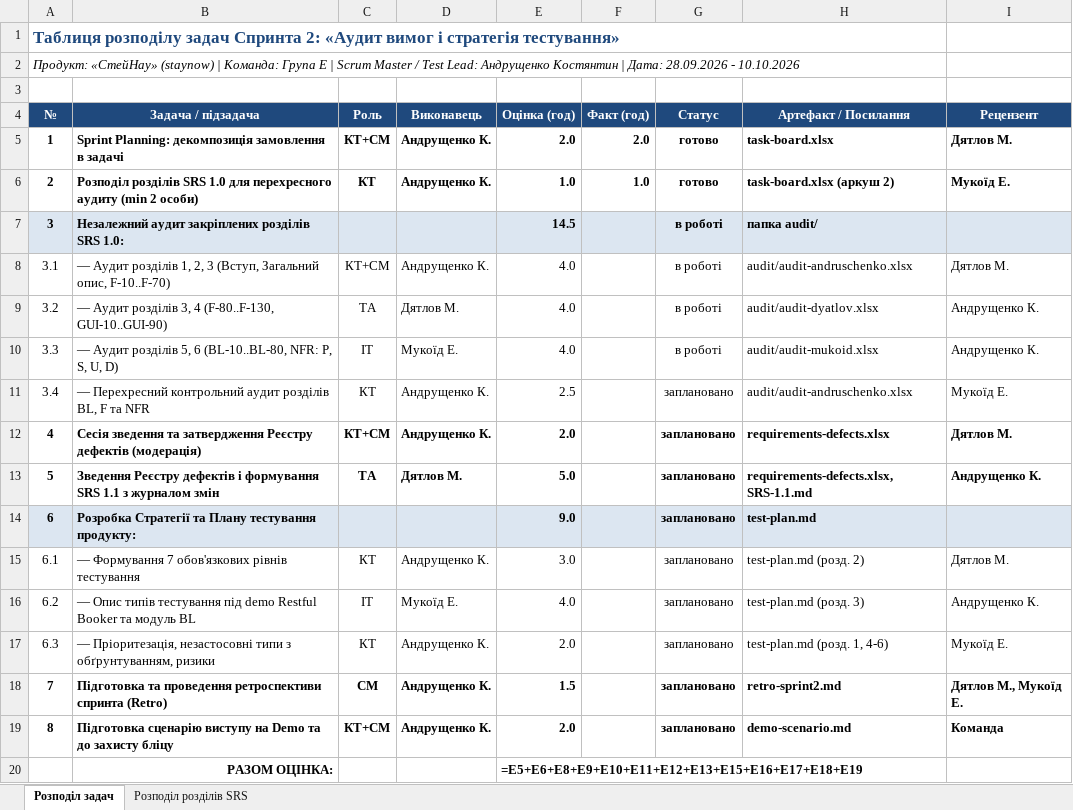
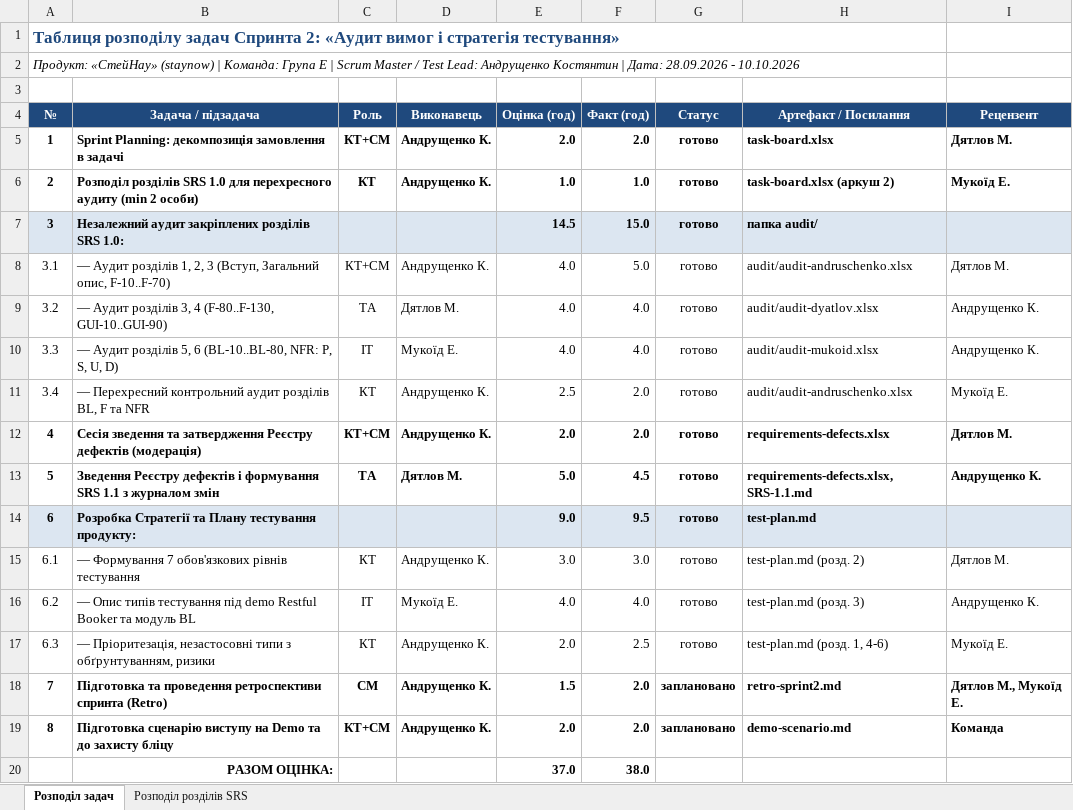
Before and after one commit to Dun18-droid/tzyapz-team-Hay-, an Excel workbook: docs/sprint2/task-board.xlsx, sheet Розподіл задач, drawn as a sheet; values as stored, in another font and other column widths than the file's, no borders; formulas without a stored value are shown as written; removed rows and columns are numbered as before the commit, all else as after; the diff names each change by its address in the sheet, - before the commit and + after, or states it on an @@ line.

Commit message:
docs(sprint2): update task-board.xlsx

```diff
--- a/docs/sprint2/task-board.xlsx (sheet Розподіл задач)
+++ b/docs/sprint2/task-board.xlsx (sheet Розподіл задач)
-F7 (Факт (год)): (empty)
+F7 (Факт (год)): 15.0
-G7:G10 (Статус): в роботі
+G7:G10 (Статус): готово
-F8 (Факт (год)): (empty)
+F8 (Факт (год)): 5.0
-F9:F10 (Факт (год)): (empty)
+F9:F10 (Факт (год)): 4.0
-F11:F12 (Факт (год)): (empty)
+F11:F12 (Факт (год)): 2.0
-G11:G17 (Статус): заплановано
+G11:G17 (Статус): готово
-F13 (Факт (год)): (empty)
+F13 (Факт (год)): 4.5
-F14 (Факт (год)): (empty)
+F14 (Факт (год)): 9.5
-F15 (Факт (год)): (empty)
+F15 (Факт (год)): 3.0
-F16 (Факт (год)): (empty)
+F16 (Факт (год)): 4.0
-F17 (Факт (год)): (empty)
+F17 (Факт (год)): 2.5
-F18:F19 (Факт (год)): (empty)
+F18:F19 (Факт (год)): 2.0
-row 20:  | РАЗОМ ОЦІНКА: |  |  | =E5+E6+E8+E9+E10+E11+E12+E13+E15+E16+E17+E18+E19
+row 20:  | РАЗОМ ОЦІНКА: |  |  | 37.0 | 38.0
```
Also changed, not shown: sheet Розподіл розділів SRS.
